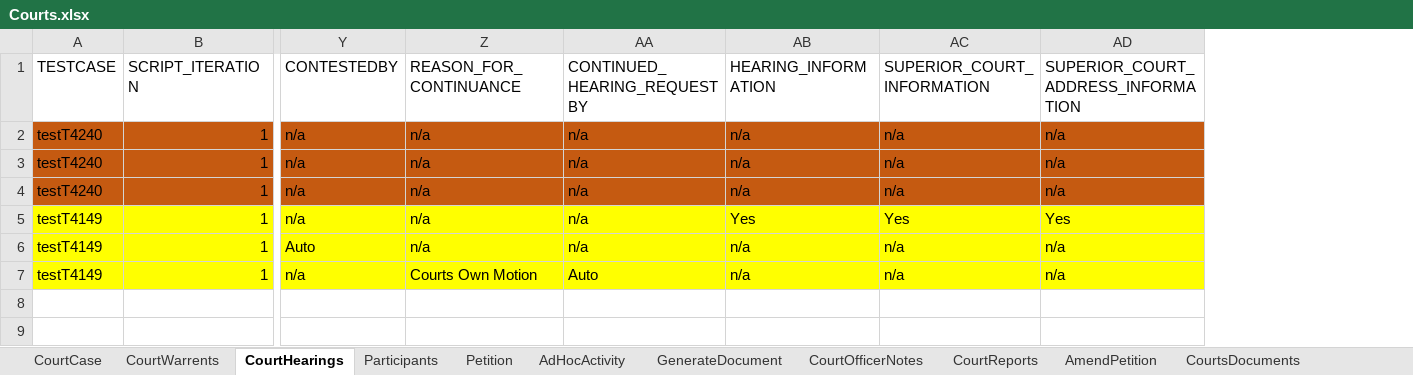
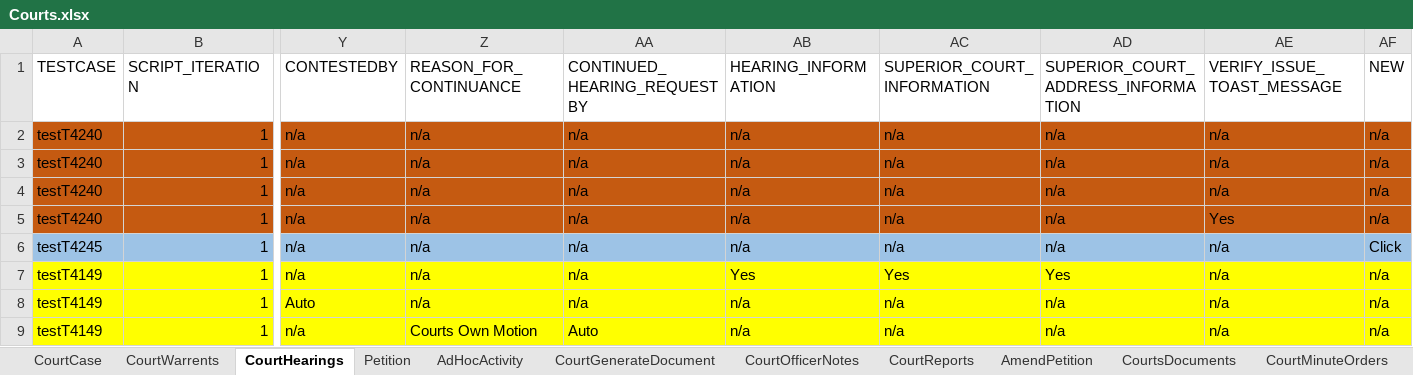
Before and after one commit to Yaswanthkumar-Naidu/TestDataExcel, an Excel workbook: Courts.xlsx, sheet CourtHearings, drawn as a sheet; only a part is shown, gaps mark what is left out; values as stored, in another font and other column widths than the file's, no borders; addresses are those after the commit; rows hold the shown columns only; the diff names each change by its address in the sheet, - before the commit and + after, or states it on an @@ line.

```diff
--- a/Courts.xlsx (sheet CourtHearings)
+++ b/Courts.xlsx (sheet CourtHearings)
-sheet tab: GenerateDocument
+sheet tab: CourtGenerateDocument
+column AE (VERIFY_ISSUE_TOAST_MESSAGE), rows 2-4: all n/a; rows 7-9: all n/a
+column AF (NEW), rows 2-4: all n/a; rows 7-9: all n/a
+row 5: testT4240 | 1 | n/a | n/a | n/a | n/a | n/a | n/a | Yes | n/a
+row 6: testT4245 | 1 | n/a | n/a | n/a | n/a | n/a | n/a | n/a | Click
```
Also changed, not shown: sheet AmendPetition, sheet Petition, sheet CourtGenerateDocument, sheet CourtWarrents, sheet CourtMinuteOrders, sheet CourtCase, 4 more sheets, other sheet tabs.
